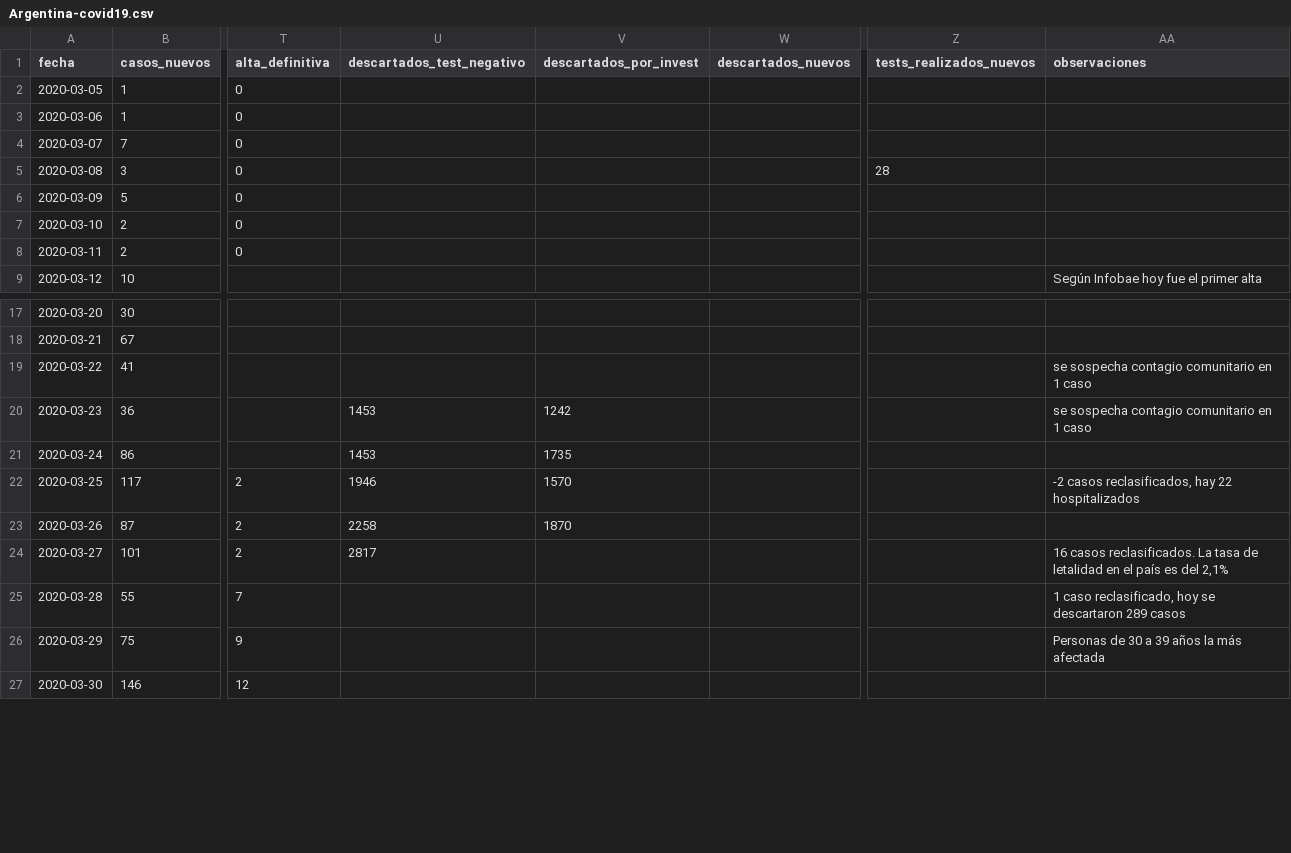
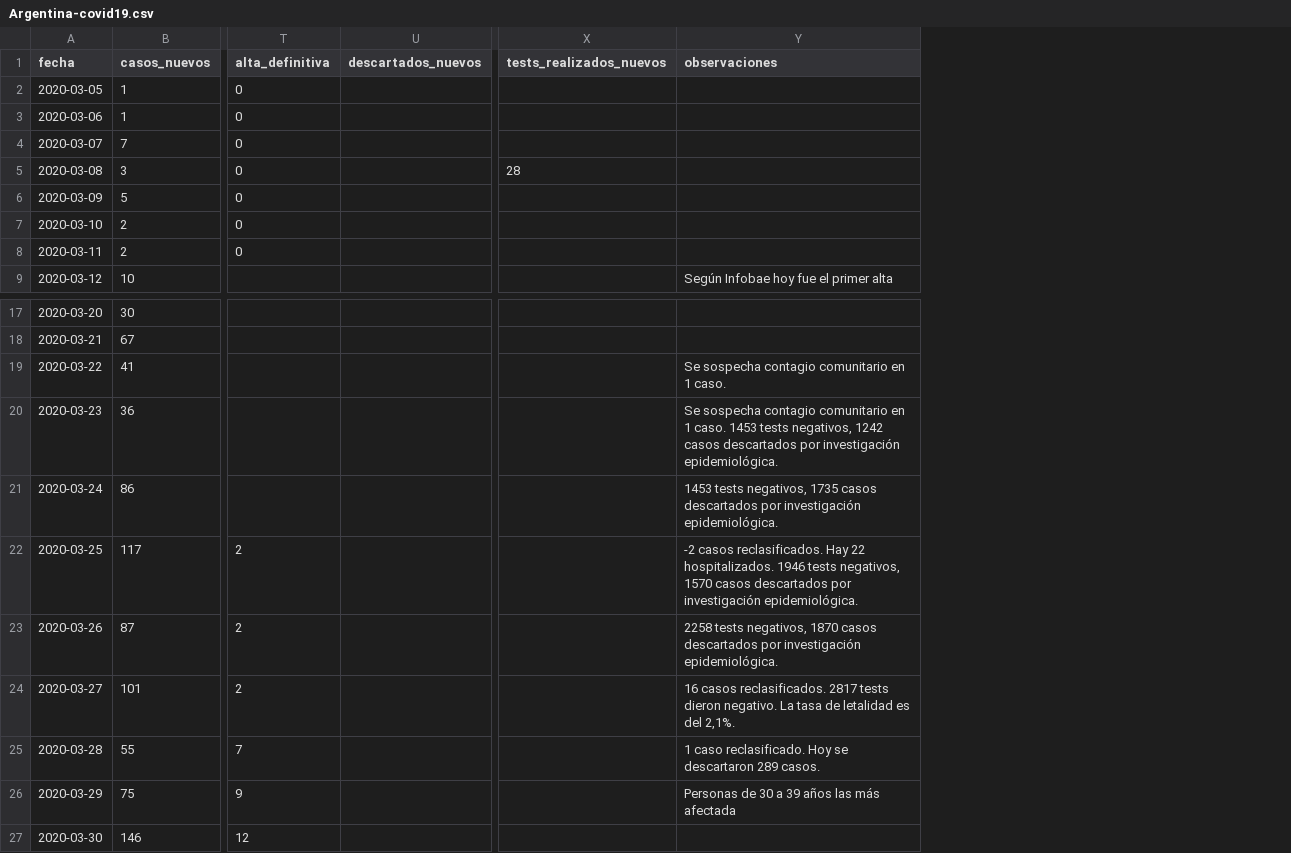
Before and after one commit to lucia15/Database-Covid19-Argentina, a CSV file: Argentina-covid19.csv, drawn as a sheet; only a part is shown, gaps mark what is left out; removed rows and columns are numbered as before the commit, all else as after; the diff names each change by its address in the sheet, - before the commit and + after, or states it on an @@ line.

Commit message:
Actualizando bases de datos.

```diff
--- a/Argentina-covid19.csv
+++ b/Argentina-covid19.csv
-column U (descartados_test_negativo), rows 20-24: 1453 | 1453 | 1946 | 2258 | 2817
-column V (descartados_por_invest), rows 20-23: 1242 | 1735 | 1570 | 1870
-Y19 (observaciones): se sospecha contagio comunitario en 1 caso
+Y19 (observaciones): Se sospecha contagio comunitario en 1 caso.
-Y20 (observaciones): se sospecha contagio comunitario en 1 caso
+Y20 (observaciones): Se sospecha contagio comunitario en 1 caso. 1453 tests negativos, 1242 casos descartados por investigación epidemiológica.
-Y21 (observaciones): (empty)
+Y21 (observaciones): 1453 tests negativos, 1735 casos descartados por investigación epidemiológica.
-Y22 (observaciones): -2 casos reclasificados, hay 22 hospitalizados
+Y22 (observaciones): -2 casos reclasificados. Hay 22 hospitalizados. 1946 tests negativos, 1570 casos descartados por investigación epidemiológica.
-Y23 (observaciones): (empty)
+Y23 (observaciones): 2258 tests negativos, 1870 casos descartados por investigación epidemiológica.
-Y24 (observaciones): …casos reclasificados. La tasa de letalidad en el país es del 2,1%
+Y24 (observaciones): …casos reclasificados. 2817 tests dieron negativo. La tasa de letalidad es del 2,1%.
-Y25 (observaciones): 1 caso reclasificado, hoy se descartaron 289 casos
+Y25 (observaciones): 1 caso reclasificado. Hoy se descartaron 289 casos.
-Y26 (observaciones): Personas de 30 a 39 años la más afectada
+Y26 (observaciones): Personas de 30 a 39 años las más afectada
```
